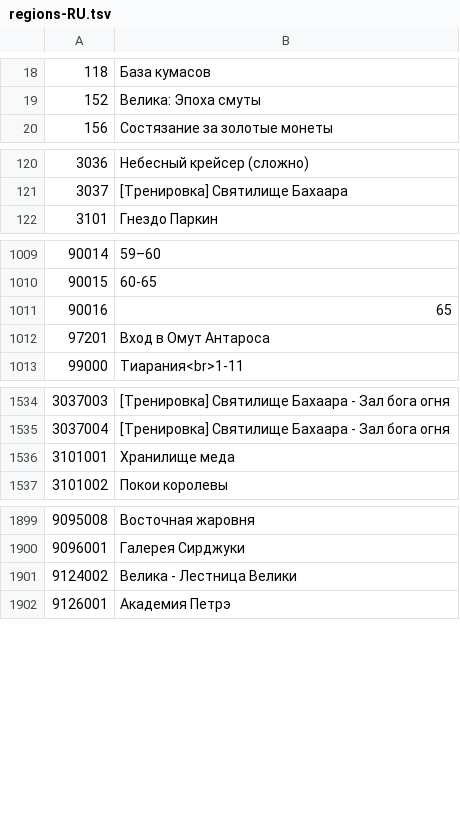
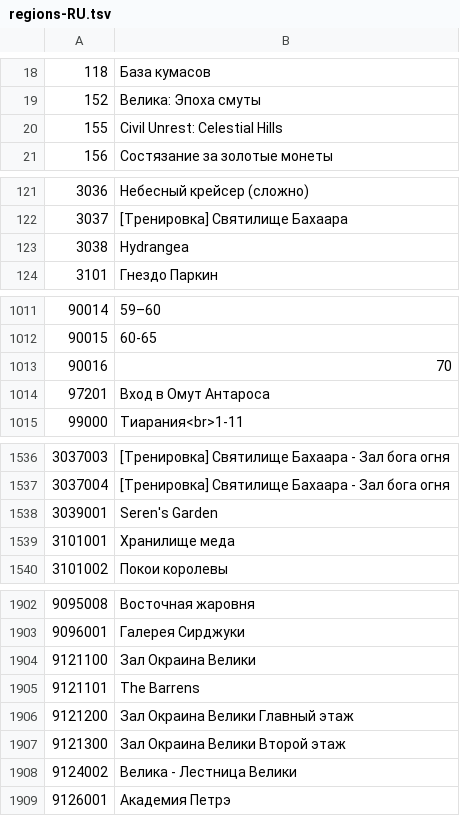
Before and after one commit to foglio1024/shinra-toolbox-release, a TSV file: resources/data/regions/regions-RU.tsv, drawn as a sheet; only a part is shown, gaps mark what is left out; the diff covers the shown part only.

Commit message:
update data

```diff
--- a/resources/data/regions/regions-RU.tsv
+++ b/resources/data/regions/regions-RU.tsv
@@ -19,2 +19,3 @@
 152	Велика: Эпоха смуты
+155	Civil Unrest: Celestial Hills
 156	Состязание за золотые монеты
@@ -121,2 +122,3 @@
 3037	[Тренировка] Святилище Бахаара
+3038	Hydrangea
 3101	Гнездо Паркин
@@ -1010,3 +1012,3 @@
 90015	60-65
-90016	65
+90016	70
 97201	Вход в Омут Антароса
@@ -1535,2 +1537,3 @@
 3037004	[Тренировка] Святилище Бахаара - Зал бога огня
+3039001	Seren's Garden
 3101001	Хранилище меда
@@ -1900,2 +1903,6 @@
 9096001	Галерея Сирджуки
+9121100	Зал Окраина Велики
+9121101	The Barrens
+9121200	Зал Окраина Велики Главный этаж
+9121300	Зал Окраина Велики Второй этаж
 9124002	Велика - Лестница Велики
```
Also changed, not shown: 1 edited cell elsewhere in this file, resources/data/regions/regions-EU-EN.tsv, 10 other files.
